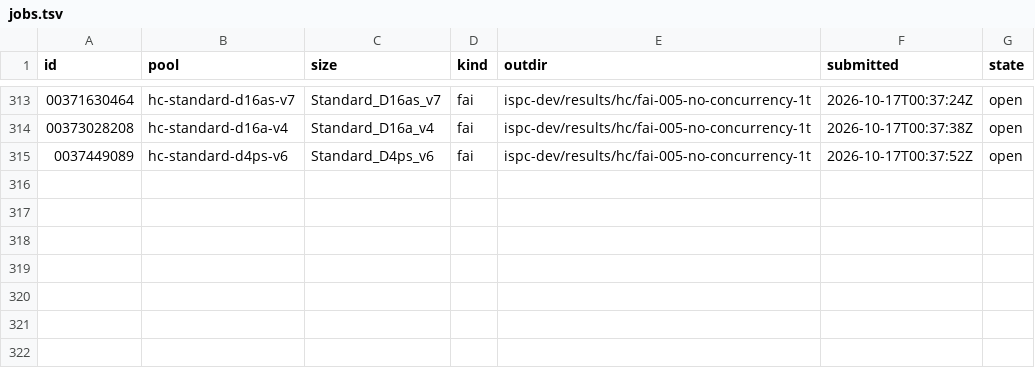
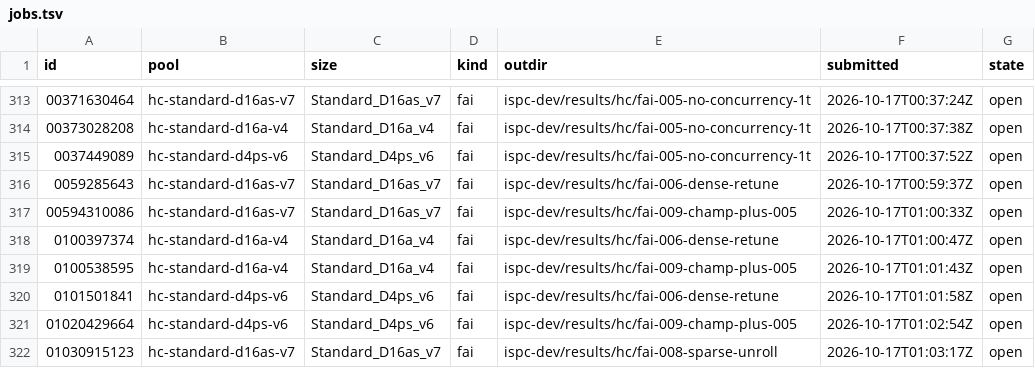
Before and after one commit to cauldnz/Primes, a TSV file: ispc-dev/results/hc/jobs.tsv, drawn as a sheet; only a part is shown, gaps mark what is left out.

```diff
--- a/ispc-dev/results/hc/jobs.tsv
+++ b/ispc-dev/results/hc/jobs.tsv
@@ -315 +315,8 @@ id	pool	size	kind	outdir	submitted	state
 0037449089	hc-standard-d4ps-v6	Standard_D4ps_v6	fai	ispc-dev/results/hc/fai-005-no-concurrency-1t	2026-10-17T00:37:52Z	open
+0059285643	hc-standard-d16as-v7	Standard_D16as_v7	fai	ispc-dev/results/hc/fai-006-dense-retune	2026-10-17T00:59:37Z	open
+00594310086	hc-standard-d16as-v7	Standard_D16as_v7	fai	ispc-dev/results/hc/fai-009-champ-plus-005	2026-10-17T01:00:33Z	open
+0100397374	hc-standard-d16a-v4	Standard_D16a_v4	fai	ispc-dev/results/hc/fai-006-dense-retune	2026-10-17T01:00:47Z	open
+0100538595	hc-standard-d16a-v4	Standard_D16a_v4	fai	ispc-dev/results/hc/fai-009-champ-plus-005	2026-10-17T01:01:43Z	open
+0101501841	hc-standard-d4ps-v6	Standard_D4ps_v6	fai	ispc-dev/results/hc/fai-006-dense-retune	2026-10-17T01:01:58Z	open
+01020429664	hc-standard-d4ps-v6	Standard_D4ps_v6	fai	ispc-dev/results/hc/fai-009-champ-plus-005	2026-10-17T01:02:54Z	open
+01030915123	hc-standard-d16as-v7	Standard_D16as_v7	fai	ispc-dev/results/hc/fai-008-sparse-unroll	2026-10-17T01:03:17Z	open
```
Also changed, not shown: 11 other files.
